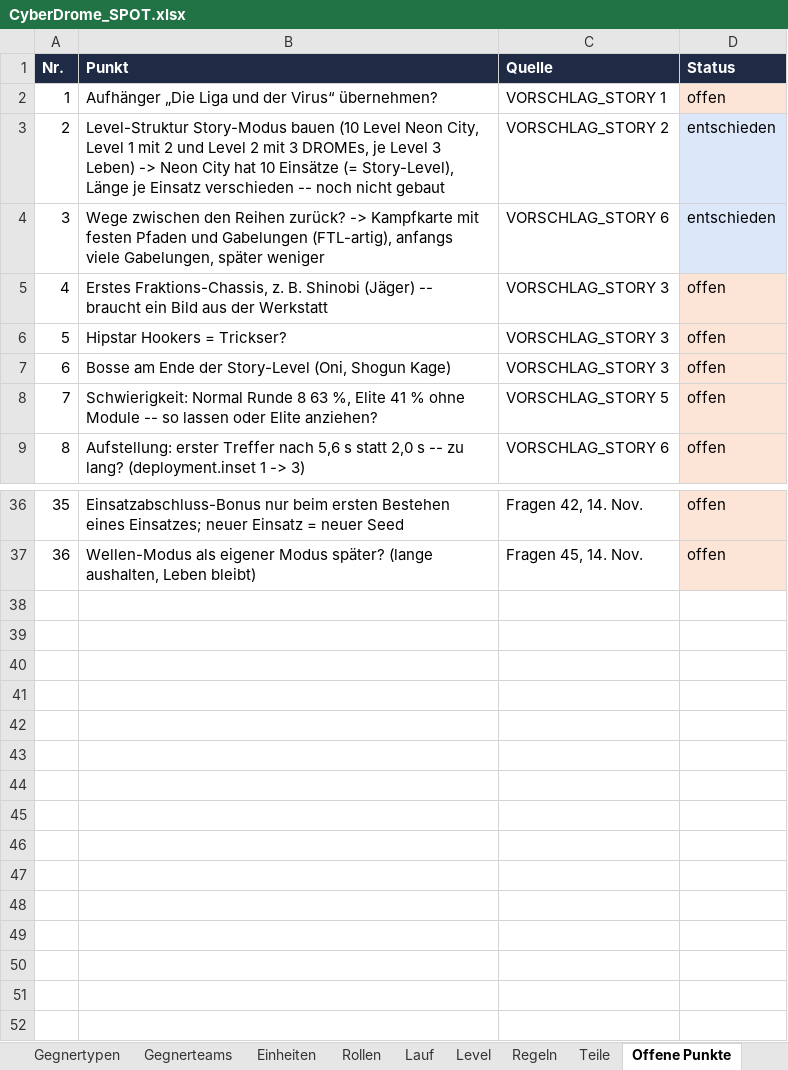
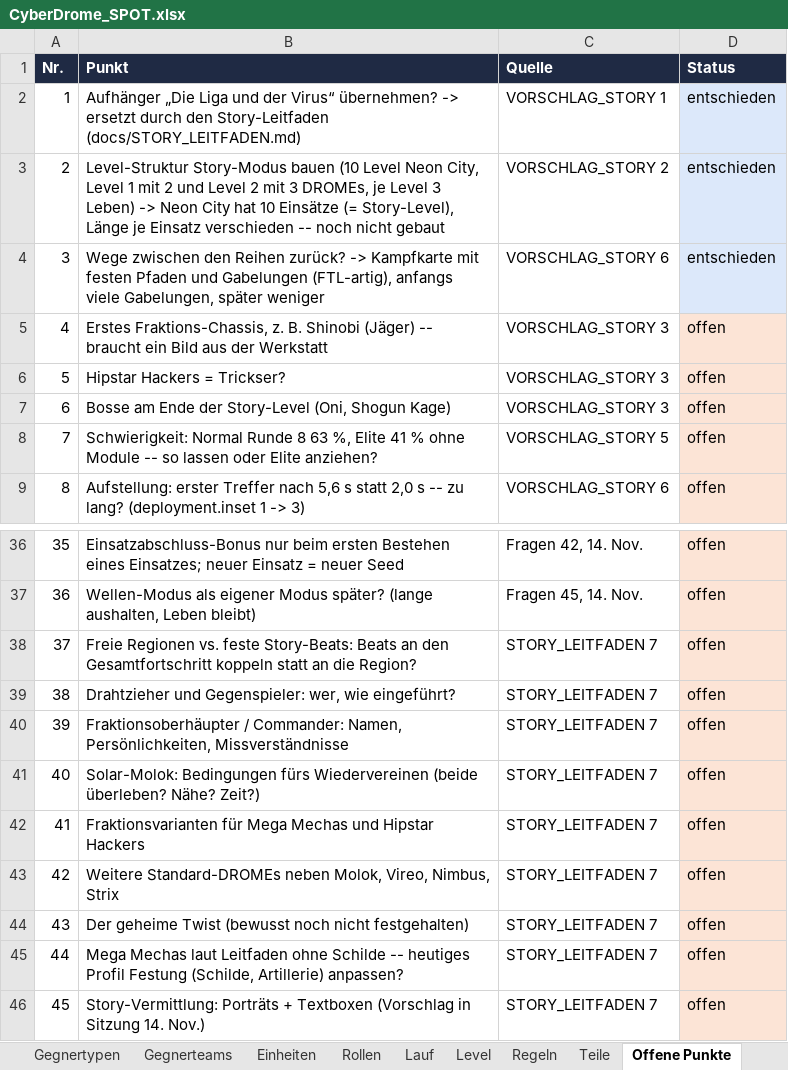
Before and after one commit to Longuspong/CyberDrome, an Excel workbook: docs/spot/CyberDrome_SPOT.xlsx, sheet Offene Punkte, drawn as a sheet; only a part is shown, gaps mark what is left out; values as stored, in another font and other column widths than the file's, no borders; removed rows and columns are numbered as before the commit, all else as after; the diff names each change by its address in the sheet, - before the commit and + after, or states it on an @@ line.

```diff
--- a/docs/spot/CyberDrome_SPOT.xlsx (sheet Offene Punkte)
+++ b/docs/spot/CyberDrome_SPOT.xlsx (sheet Offene Punkte)
-row 2: 1 | Aufhänger „Die Liga und der Virus“ übernehmen? | VORSCHLAG_STORY 1 | offen
+row 2: 1 | Aufhänger „Die Liga und der Virus“ übernehmen? -> ersetzt durch den Story-Leitfaden (docs/STORY_LEITFADEN.md) | VORSCHLAG_STORY 1 | entschieden
-B6 (Punkt): Hipstar Hookers = Trickser?
+B6 (Punkt): Hipstar Hackers = Trickser?
+row 38: 37 | Freie Regionen vs. feste Story-Beats: Beats an den Gesamtfortschritt koppeln statt an die Region? | STORY_LEITFADEN 7 | offen
+row 39: 38 | Drahtzieher und Gegenspieler: wer, wie eingeführt? | STORY_LEITFADEN 7 | offen
+row 40: 39 | Fraktionsoberhäupter / Commander: Namen, Persönlichkeiten, Missverständnisse | STORY_LEITFADEN 7 | offen
+row 41: 40 | Solar-Molok: Bedingungen fürs Wiedervereinen (beide überleben? Nähe? Zeit?) | STORY_LEITFADEN 7 | offen
+row 42: 41 | Fraktionsvarianten für Mega Mechas und Hipstar Hackers | STORY_LEITFADEN 7 | offen
+row 43: 42 | Weitere Standard-DROMEs neben Molok, Vireo, Nimbus, Strix | STORY_LEITFADEN 7 | offen
+row 44: 43 | Der geheime Twist (bewusst noch nicht festgehalten) | STORY_LEITFADEN 7 | offen
+row 45: 44 | Mega Mechas laut Leitfaden ohne Schilde -- heutiges Profil Festung (Schilde, Artillerie) anpassen? | STORY_LEITFADEN 7 | offen
+row 46: 45 | Story-Vermittlung: Porträts + Textboxen (Vorschlag in Sitzung 14. Nov.) | STORY_LEITFADEN 7 | offen
```
Also changed, not shown: sheet Story, sheet Eckpunkte, sheet Fraktionen, sheet Stages, sheet Glossar, sheet Lootcaches, 7 other files.
